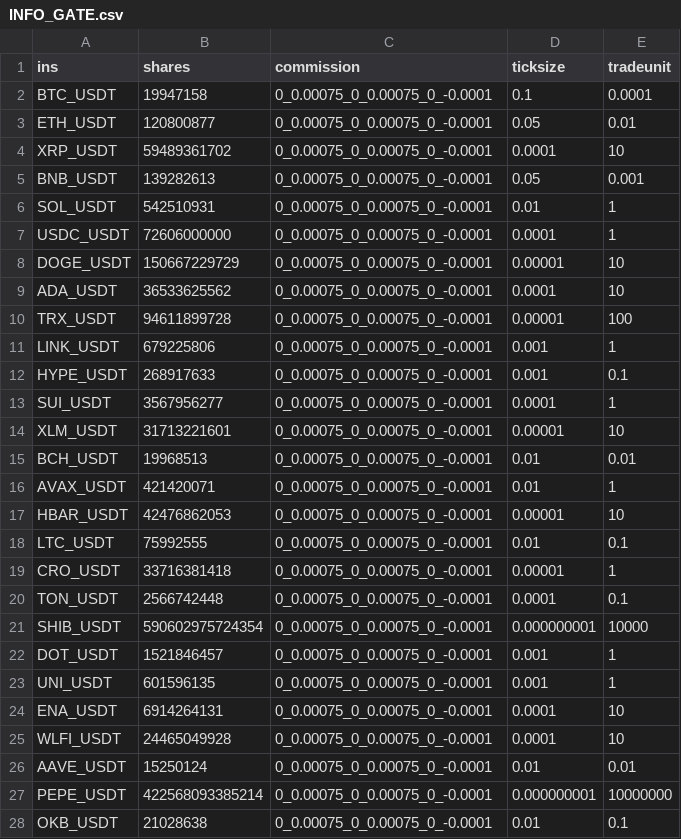
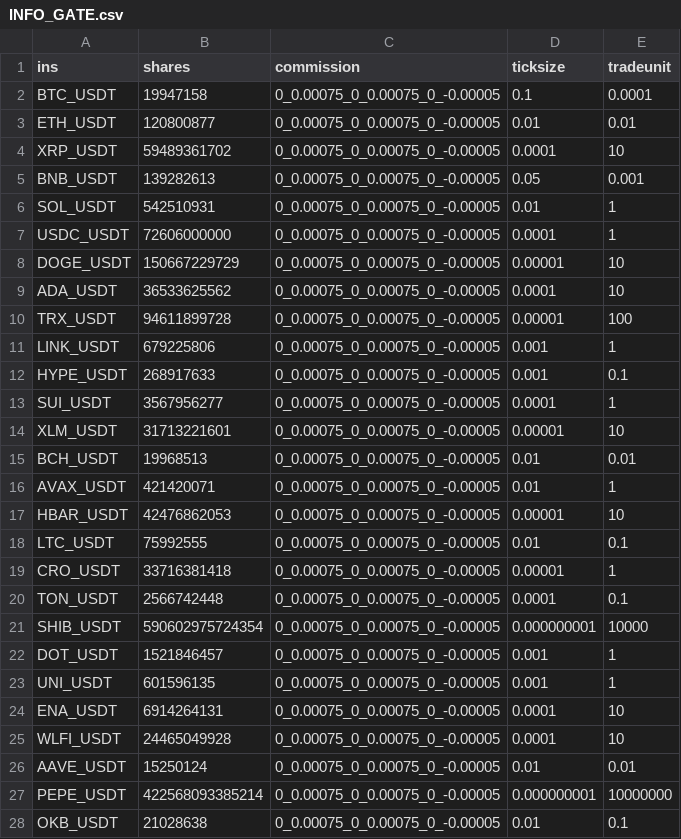
Before and after one commit to took-zhou/ticknature, a CSV file: ticknature/INFO_GATE.csv, drawn as a sheet; only a part is shown; the diff covers the shown part only.

```diff
--- a/ticknature/INFO_GATE.csv
+++ b/ticknature/INFO_GATE.csv
@@ -1,28 +1,28 @@
 ins,shares,commission,ticksize,tradeunit
-BTC_USDT,19947158,0_0.00075_0_0.00075_0_-0.0001,0.1,0.0001
-ETH_USDT,120800877,0_0.00075_0_0.00075_0_-0.0001,0.05,0.01
-XRP_USDT,59489361702,0_0.00075_0_0.00075_0_-0.0001,0.0001,10
-BNB_USDT,139282613,0_0.00075_0_0.00075_0_-0.0001,0.05,0.001
-SOL_USDT,542510931,0_0.00075_0_0.00075_0_-0.0001,0.01,1
-USDC_USDT,72606000000,0_0.00075_0_0.00075_0_-0.0001,0.0001,1
-DOGE_USDT,150667229729,0_0.00075_0_0.00075_0_-0.0001,0.00001,10
-ADA_USDT,36533625562,0_0.00075_0_0.00075_0_-0.0001,0.0001,10
-TRX_USDT,94611899728,0_0.00075_0_0.00075_0_-0.0001,0.00001,100
-LINK_USDT,679225806,0_0.00075_0_0.00075_0_-0.0001,0.001,1
-HYPE_USDT,268917633,0_0.00075_0_0.00075_0_-0.0001,0.001,0.1
-SUI_USDT,3567956277,0_0.00075_0_0.00075_0_-0.0001,0.0001,1
-XLM_USDT,31713221601,0_0.00075_0_0.00075_0_-0.0001,0.00001,10
-BCH_USDT,19968513,0_0.00075_0_0.00075_0_-0.0001,0.01,0.01
-AVAX_USDT,421420071,0_0.00075_0_0.00075_0_-0.0001,0.01,1
-HBAR_USDT,42476862053,0_0.00075_0_0.00075_0_-0.0001,0.00001,10
-LTC_USDT,75992555,0_0.00075_0_0.00075_0_-0.0001,0.01,0.1
-CRO_USDT,33716381418,0_0.00075_0_0.00075_0_-0.0001,0.00001,1
-TON_USDT,2566742448,0_0.00075_0_0.00075_0_-0.0001,0.0001,0.1
-SHIB_USDT,590602975724354,0_0.00075_0_0.00075_0_-0.0001,0.000000001,10000
-DOT_USDT,1521846457,0_0.00075_0_0.00075_0_-0.0001,0.001,1
-UNI_USDT,601596135,0_0.00075_0_0.00075_0_-0.0001,0.001,1
-ENA_USDT,6914264131,0_0.00075_0_0.00075_0_-0.0001,0.0001,10
-WLFI_USDT,24465049928,0_0.00075_0_0.00075_0_-0.0001,0.0001,10
-AAVE_USDT,15250124,0_0.00075_0_0.00075_0_-0.0001,0.01,0.01
-PEPE_USDT,422568093385214,0_0.00075_0_0.00075_0_-0.0001,0.000000001,10000000
-OKB_USDT,21028638,0_0.00075_0_0.00075_0_-0.0001,0.01,0.1
+BTC_USDT,19947158,0_0.00075_0_0.00075_0_-0.00005,0.1,0.0001
+ETH_USDT,120800877,0_0.00075_0_0.00075_0_-0.00005,0.01,0.01
+XRP_USDT,59489361702,0_0.00075_0_0.00075_0_-0.00005,0.0001,10
+BNB_USDT,139282613,0_0.00075_0_0.00075_0_-0.00005,0.05,0.001
+SOL_USDT,542510931,0_0.00075_0_0.00075_0_-0.00005,0.01,1
+USDC_USDT,72606000000,0_0.00075_0_0.00075_0_-0.00005,0.0001,1
+DOGE_USDT,150667229729,0_0.00075_0_0.00075_0_-0.00005,0.00001,10
+ADA_USDT,36533625562,0_0.00075_0_0.00075_0_-0.00005,0.0001,10
+TRX_USDT,94611899728,0_0.00075_0_0.00075_0_-0.00005,0.00001,100
+LINK_USDT,679225806,0_0.00075_0_0.00075_0_-0.00005,0.001,1
+HYPE_USDT,268917633,0_0.00075_0_0.00075_0_-0.00005,0.001,0.1
+SUI_USDT,3567956277,0_0.00075_0_0.00075_0_-0.00005,0.0001,1
+XLM_USDT,31713221601,0_0.00075_0_0.00075_0_-0.00005,0.00001,10
+BCH_USDT,19968513,0_0.00075_0_0.00075_0_-0.00005,0.01,0.01
+AVAX_USDT,421420071,0_0.00075_0_0.00075_0_-0.00005,0.01,1
+HBAR_USDT,42476862053,0_0.00075_0_0.00075_0_-0.00005,0.00001,10
+LTC_USDT,75992555,0_0.00075_0_0.00075_0_-0.00005,0.01,0.1
+CRO_USDT,33716381418,0_0.00075_0_0.00075_0_-0.00005,0.00001,1
+TON_USDT,2566742448,0_0.00075_0_0.00075_0_-0.00005,0.0001,0.1
+SHIB_USDT,590602975724354,0_0.00075_0_0.00075_0_-0.00005,0.000000001,10000
+DOT_USDT,1521846457,0_0.00075_0_0.00075_0_-0.00005,0.001,1
+UNI_USDT,601596135,0_0.00075_0_0.00075_0_-0.00005,0.001,1
+ENA_USDT,6914264131,0_0.00075_0_0.00075_0_-0.00005,0.0001,10
+WLFI_USDT,24465049928,0_0.00075_0_0.00075_0_-0.00005,0.0001,10
+AAVE_USDT,15250124,0_0.00075_0_0.00075_0_-0.00005,0.01,0.01
+PEPE_USDT,422568093385214,0_0.00075_0_0.00075_0_-0.00005,0.000000001,10000000
+OKB_USDT,21028638,0_0.00075_0_0.00075_0_-0.00005,0.01,0.1
```
Also changed, not shown: 56 edited cells elsewhere in this file, 2 other files.
